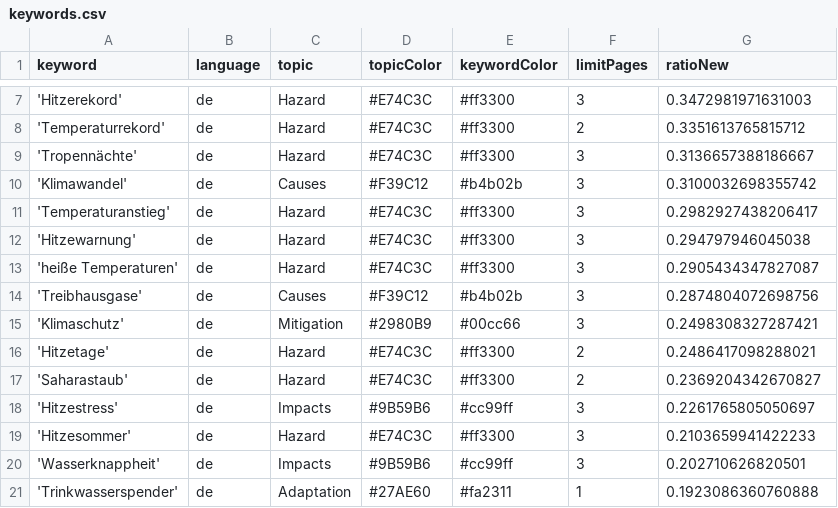
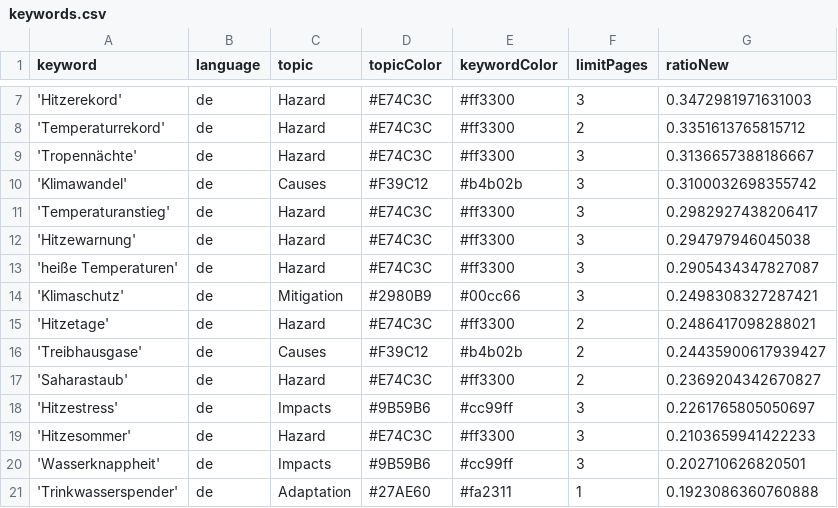
Before and after one commit to hannak555-news/heatIsComing, a CSV file: keywords.csv, drawn as a sheet; only a part is shown, gaps mark what is left out; removed rows and columns are numbered as before the commit, all else as after; the diff names each change by its address in the sheet, - before the commit and + after, or states it on an @@ line.

Commit message:
Commit from GitHub Actions (harvest:0.0)

```diff
--- a/keywords.csv
+++ b/keywords.csv
-row 14: 'Treibhausgase' | de | Causes | #F39C12 | #b4b02b | 3 | 0.2874804072698756
+row 16: 'Treibhausgase' | de | Causes | #F39C12 | #b4b02b | 2 | 0.24435900617939427
```
